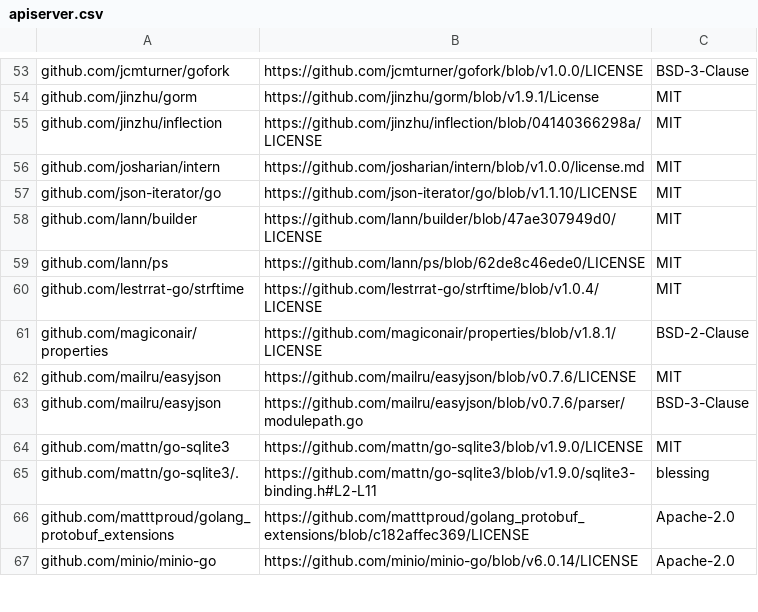
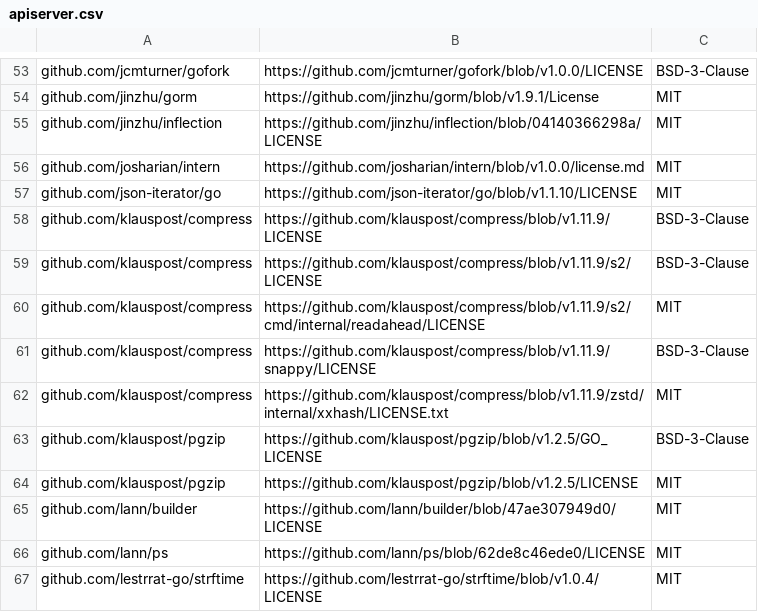
Before and after one commit to aronchick/pipelines, a CSV file: backend/third_party_licenses/apiserver.csv, drawn as a sheet; only a part is shown, gaps mark what is left out; the shorter side is filled out with more unchanged rows; the diff names each change by its address in the sheet, - before the commit and + after, or states it on an @@ line.

Commit message:
fix(backend): Decompress workflow node statuses if necessary. Fixes #6547 (#6548)
* Decompress workflow node statuses if necessary.

* Add regression test for workflow decompression.

* Tidy go modules.

* Update apiserver license.

* Test offloaded node status.

h/t @capri-xiyue

```diff
--- a/backend/third_party_licenses/apiserver.csv
+++ b/backend/third_party_licenses/apiserver.csv
+row 58: github.com/klauspost/compress | https://github.com/klauspost/compress/blob/v1.11.9/LICENSE | BSD-3-Clause
+row 59: github.com/klauspost/compress | https://github.com/klauspost/compress/blob/v1.11.9/s2/LICENSE | BSD-3-Clause
+row 60: github.com/klauspost/compress | https://github.com/klauspost/compress/blob/v1.11.9/s2/cmd/internal/readahead/LICENSE | MIT
+row 61: github.com/klauspost/compress | https://github.com/klauspost/compress/blob/v1.11.9/snappy/LICENSE | BSD-3-Clause
+row 62: github.com/klauspost/compress | https://github.com/klauspost/compress/blob/v1.11.9/zstd/internal/xxhash/LICENSE.txt | MIT
+row 63: github.com/klauspost/pgzip | https://github.com/klauspost/pgzip/blob/v1.2.5/GO_LICENSE | BSD-3-Clause
+row 64: github.com/klauspost/pgzip | https://github.com/klauspost/pgzip/blob/v1.2.5/LICENSE | MIT
```
Also changed, not shown: 3 other files.
